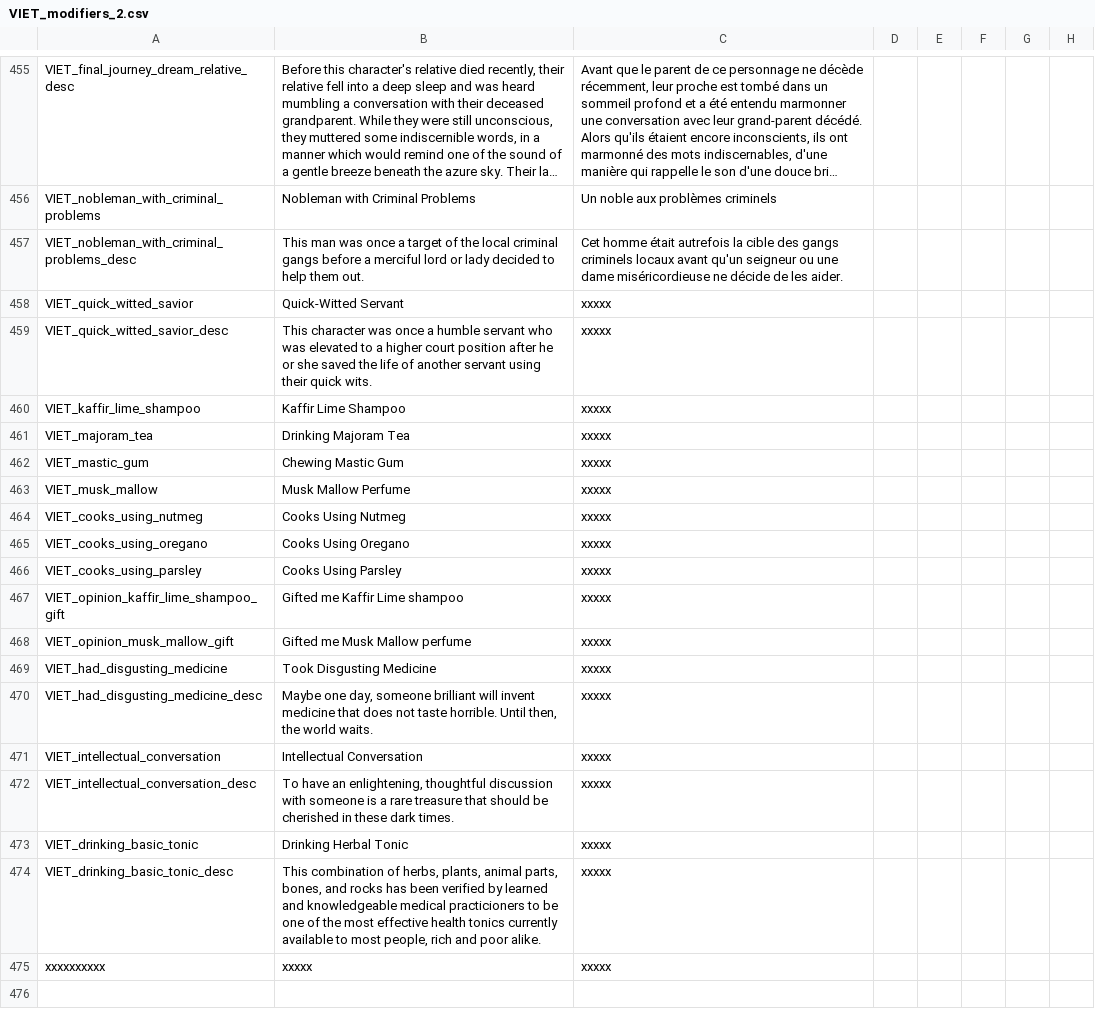
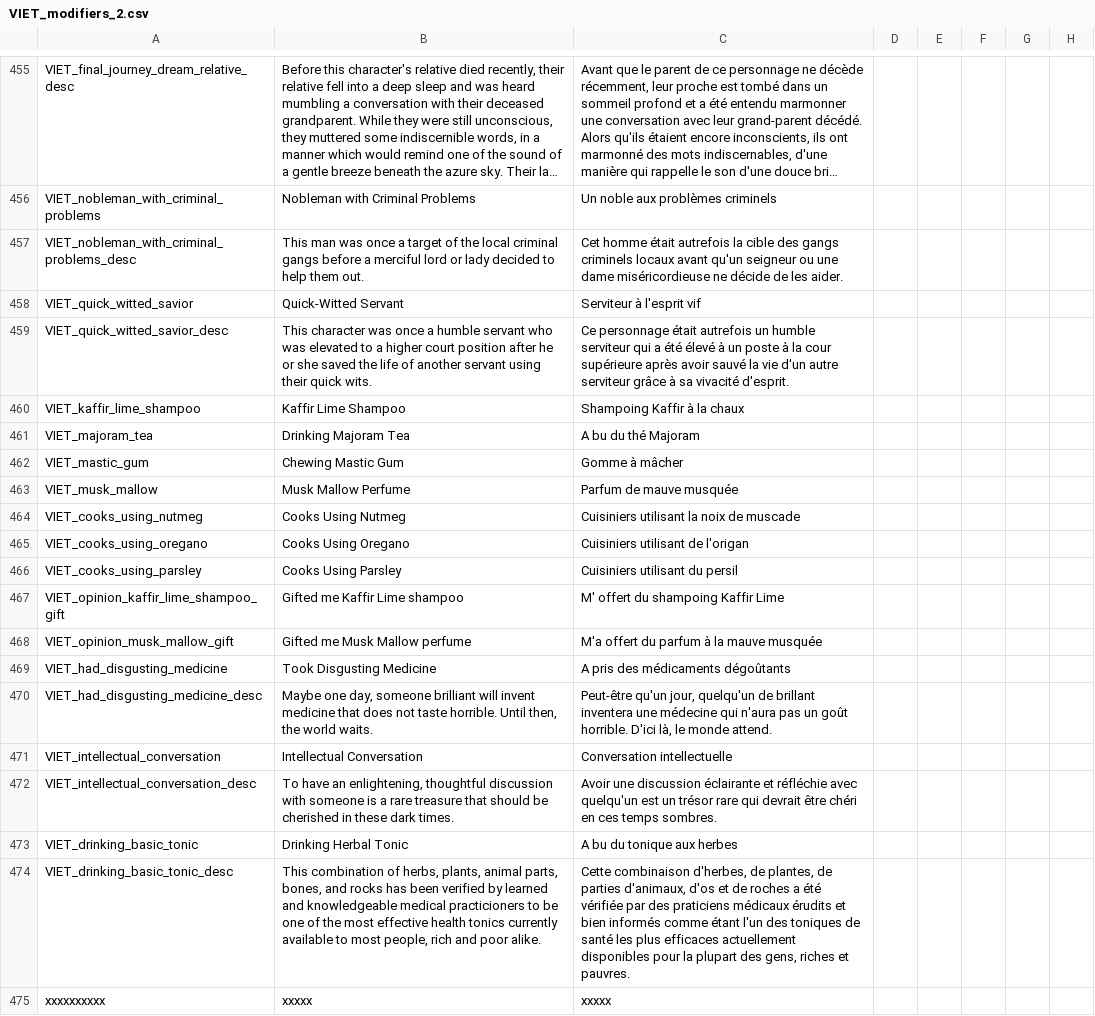
Before and after one commit to cybrxkhan/VIET-Events-Reborn, a CSV file: VIET Events/localisation/VIET_modifiers_2.csv, drawn as a sheet; only a part is shown, gaps mark what is left out; long unchanged cells end in …; the diff names each change by its address in the sheet, - before the commit and + after, or states it on an @@ line.

Commit message:
Update translation to 2.0.13

```diff
--- a/VIET Events/localisation/VIET_modifiers_2.csv
+++ b/VIET Events/localisation/VIET_modifiers_2.csv
-C458: xxxxx
+C458: Serviteur à l'esprit vif
-C459: xxxxx
+C459: Ce personnage était autrefois un humble serviteur qui a été élevé à un poste à la cour supérieure après avoir sauvé la vie d'un autre serviteur grâce à sa vivacité d'esprit.
-C460: xxxxx
+C460: Shampoing Kaffir à la chaux
-C461: xxxxx
+C461: A bu du thé Majoram
-C462: xxxxx
+C462: Gomme à mâcher
-C463: xxxxx
+C463: Parfum de mauve musquée
-C464: xxxxx
+C464: Cuisiniers utilisant la noix de muscade
-C465: xxxxx
+C465: Cuisiniers utilisant de l'origan
-C466: xxxxx
+C466: Cuisiniers utilisant du persil
-C467: xxxxx
+C467: M' offert du shampoing Kaffir Lime
-C468: xxxxx
+C468: M'a offert du parfum à la mauve musquée
-C469: xxxxx
+C469: A pris des médicaments dégoûtants
-C470: xxxxx
+C470: Peut-être qu'un jour, quelqu'un de brillant inventera une médecine qui n'aura pas un goût horrible. D'ici là, le monde attend.
-C471: xxxxx
+C471: Conversation intellectuelle
-C472: xxxxx
+C472: Avoir une discussion éclairante et réfléchie avec quelqu'un est un trésor rare qui devrait être chéri en ces temps sombres.
-C473: xxxxx
+C473: A bu du tonique aux herbes
-C474: xxxxx
+C474: Cette combinaison d'herbes, de plantes, de parties d'animaux, d'os et de roches a été vérifiée par des praticiens médicaux érudits et bien informés comme étant l'un des toniques de santé les plus efficaces actuellement disponibles pour la plupart des gens, riches et pauvres.
```
Also changed, not shown: 2 other files.
